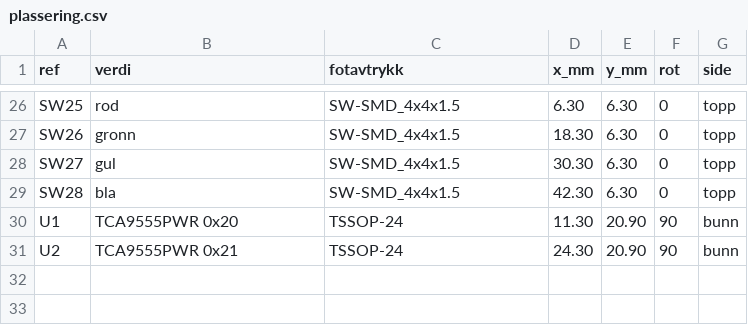
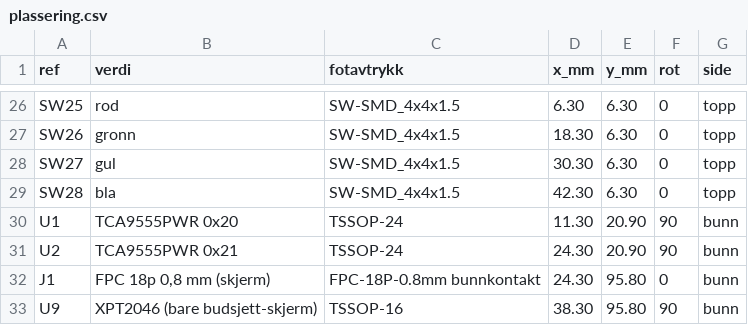
Before and after one commit to SebastianKristo/pult-forsterker, a CSV file: kabinett/fjernkontroll/tastekort_kort/plassering.csv, drawn as a sheet; only a part is shown, gaps mark what is left out; the diff names each change by its address in the sheet, - before the commit and + after, or states it on an @@ line.

```diff
--- a/kabinett/fjernkontroll/tastekort_kort/plassering.csv
+++ b/kabinett/fjernkontroll/tastekort_kort/plassering.csv
+row 32: J1 | FPC 18p 0,8 mm (skjerm) | FPC-18P-0.8mm bunnkontakt | 24.30 | 95.80 | 0 | bunn
+row 33: U9 | XPT2046 (bare budsjett-skjerm) | TSSOP-16 | 38.30 | 95.80 | 90 | bunn
```
Also changed, not shown: kabinett/fjernkontroll/tastekort/bom.csv, kabinett/fjernkontroll/tastekort/plassering.csv, 47 other files.
